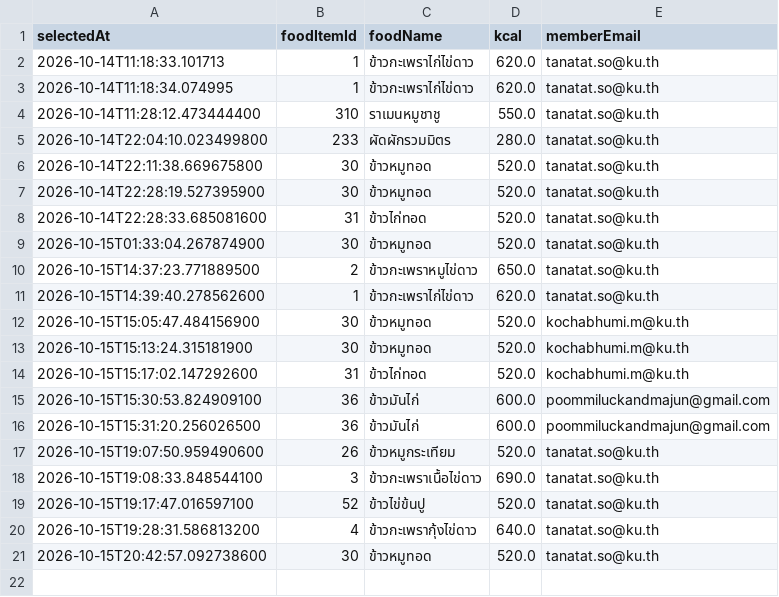
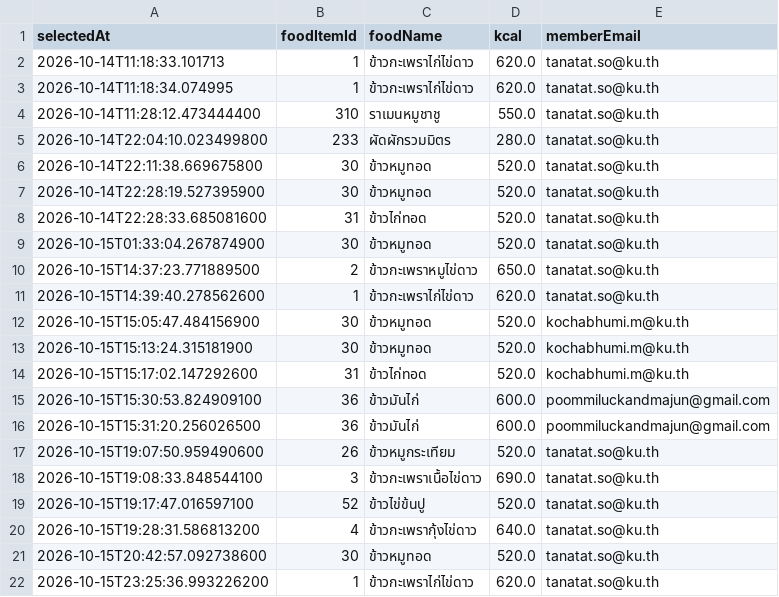
Before and after one commit to Tanatat06/HealthyCalories, a CSV file: HealthyCalories/ProjectFolders/csv/searchhistory.csv, drawn as a sheet.

```diff
--- a/HealthyCalories/ProjectFolders/csv/searchhistory.csv
+++ b/HealthyCalories/ProjectFolders/csv/searchhistory.csv
@@ -21 +21,2 @@ selectedAt,foodItemId,foodName,kcal,memberEmail
 2026-10-15T20:42:57.092738600,30,ข้าวหมูทอด,520.0,tanatat.so@ku.th
+2026-10-15T23:25:36.993226200,1,ข้าวกะเพราไก่ไข่ดาว,620.0,tanatat.so@ku.th
```
Also changed, not shown: HealthyCalories/ProjectFolders/csv/daily_logs.csv, HealthyCalories/ProjectFolders/csv/food_logs.csv, 2 other files.
